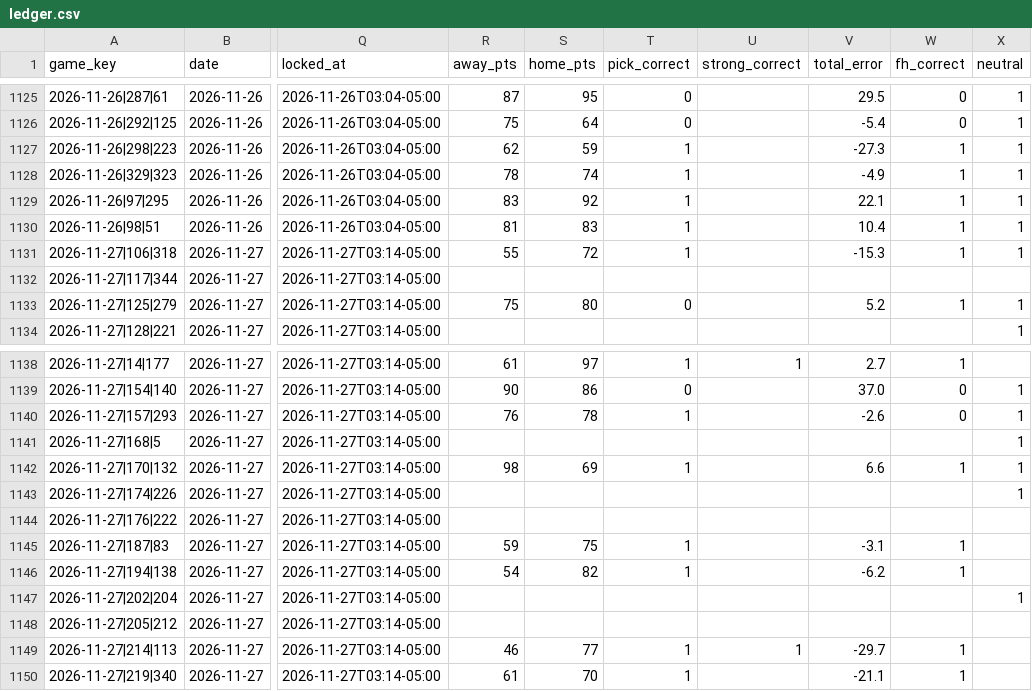
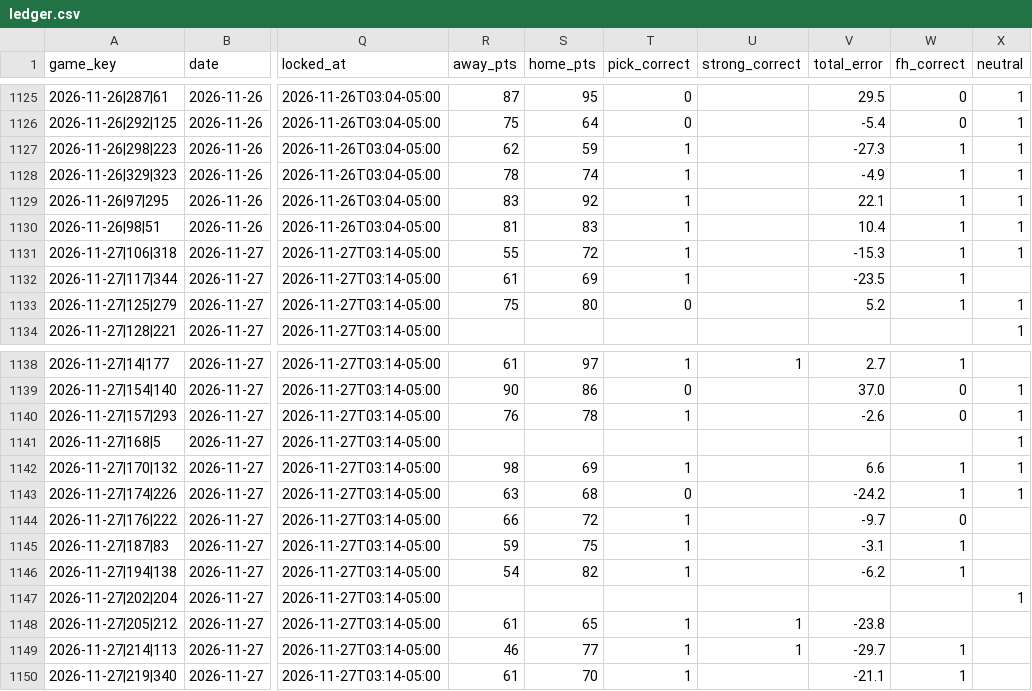
Before and after one commit to golfer1989/Bball-Draft, a CSV file: data/ledger.csv, drawn as a sheet; only a part is shown, gaps mark what is left out; the diff names each change by its address in the sheet, - before the commit and + after, or states it on an @@ line.

```diff
--- a/data/ledger.csv
+++ b/data/ledger.csv
-R1132 (away_pts): (empty)
+R1132 (away_pts): 61
-S1132 (home_pts): (empty)
+S1132 (home_pts): 69
-T1132 (pick_correct): (empty)
+T1132 (pick_correct): 1
-V1132 (total_error): (empty)
+V1132 (total_error): -23.5
-W1132 (fh_correct): (empty)
+W1132 (fh_correct): 1
-R1143 (away_pts): (empty)
+R1143 (away_pts): 63
-S1143 (home_pts): (empty)
+S1143 (home_pts): 68
-T1143 (pick_correct): (empty)
+T1143 (pick_correct): 0
-V1143 (total_error): (empty)
+V1143 (total_error): -24.2
-W1143 (fh_correct): (empty)
+W1143 (fh_correct): 1
-R1144 (away_pts): (empty)
+R1144 (away_pts): 66
-S1144 (home_pts): (empty)
+S1144 (home_pts): 72
-T1144 (pick_correct): (empty)
+T1144 (pick_correct): 1
-V1144 (total_error): (empty)
+V1144 (total_error): -9.7
-W1144 (fh_correct): (empty)
+W1144 (fh_correct): 0
-R1148 (away_pts): (empty)
+R1148 (away_pts): 61
-S1148 (home_pts): (empty)
+S1148 (home_pts): 65
-T1148 (pick_correct): (empty)
+T1148 (pick_correct): 1
-U1148 (strong_correct): (empty)
+U1148 (strong_correct): 1
-V1148 (total_error): (empty)
+V1148 (total_error): -23.8
```
Also changed, not shown: 25 other files.
